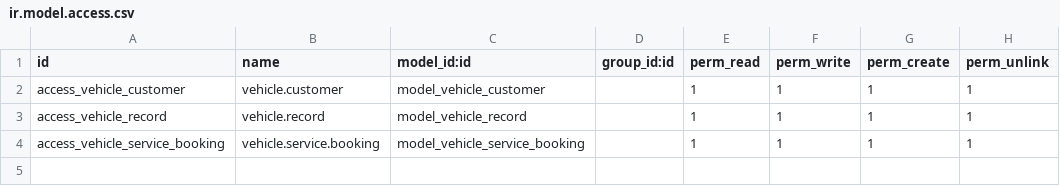
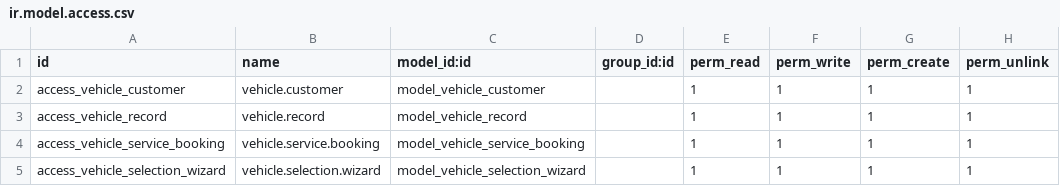
Before and after one commit to ehtisham57/IntellOdoo-17, a CSV file: vehicle_service_booking/services/ir.model.access.csv, drawn as a sheet; the diff names each change by its address in the sheet, - before the commit and + after, or states it on an @@ line.

```diff
--- a/vehicle_service_booking/services/ir.model.access.csv
+++ b/vehicle_service_booking/services/ir.model.access.csv
+row 5: access_vehicle_selection_wizard | vehicle.selection.wizard | model_vehicle_selection_wizard |  | 1 | 1 | 1 | 1
```
Also changed, not shown: 9 other files.
